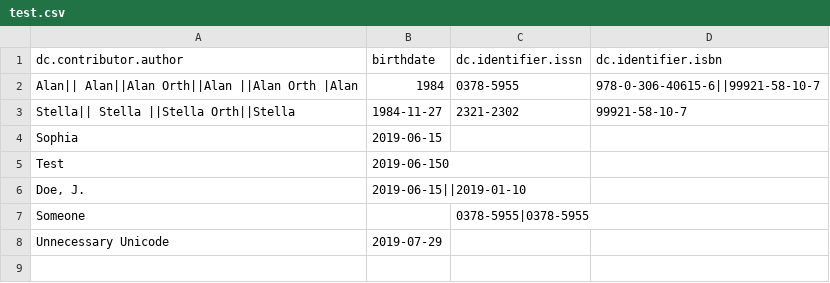
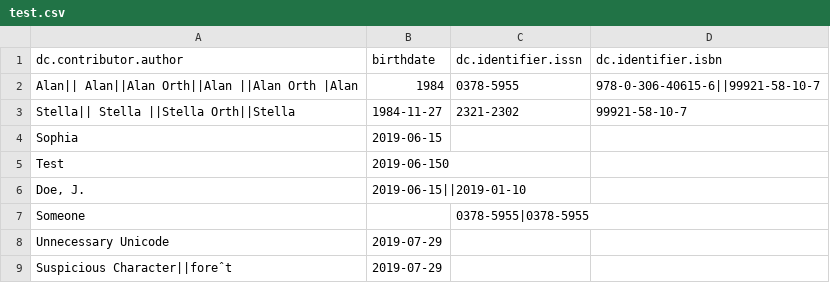
Before and after one commit to ilri/csv-metadata-quality, a CSV file: data/test.csv, drawn as a sheet; the diff names each change by its address in the sheet, - before the commit and + after, or states it on an @@ line.

Commit message:
Add check for "suspicious" characters
These standalone characters often indicate issues with encoding or
copy/paste in languages with accents like French and Spanish. For
example: foreˆt should be forêt.

It is not possible to fix these issues automatically, but this will
print a warning so you can notify the owner of the data.

```diff
--- a/data/test.csv
+++ b/data/test.csv
+row 9: Suspicious Character||foreˆt | 2019-07-29
```
Also changed, not shown: 4 other files.
